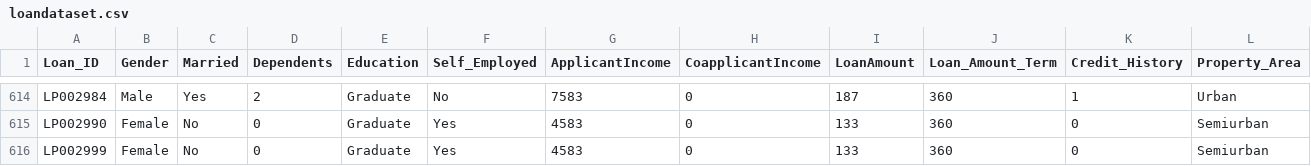
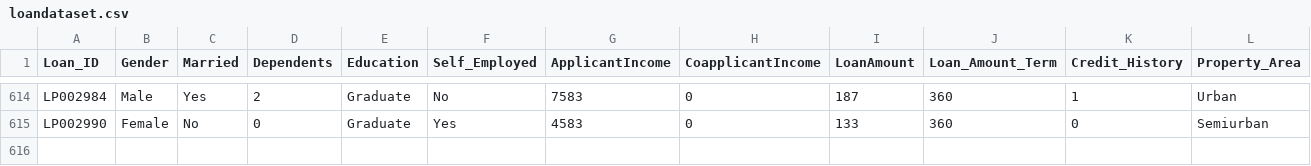
Before and after one commit to ferdiansakti/Eksperimen_SML_Ferdian-Sakti, a CSV file: dataset_raw/loandataset.csv, drawn as a sheet; only a part is shown, gaps mark what is left out; rows hold the shown columns only; the diff names each change by its address in the sheet, - before the commit and + after, or states it on an @@ line.

Commit message:
test trigger dataset

```diff
--- a/dataset_raw/loandataset.csv
+++ b/dataset_raw/loandataset.csv
-row 616: LP002999 | Female | No | 0 | Graduate | Yes | 4583 | 0 | 133 | 360 | 0 | Semiurban
```
